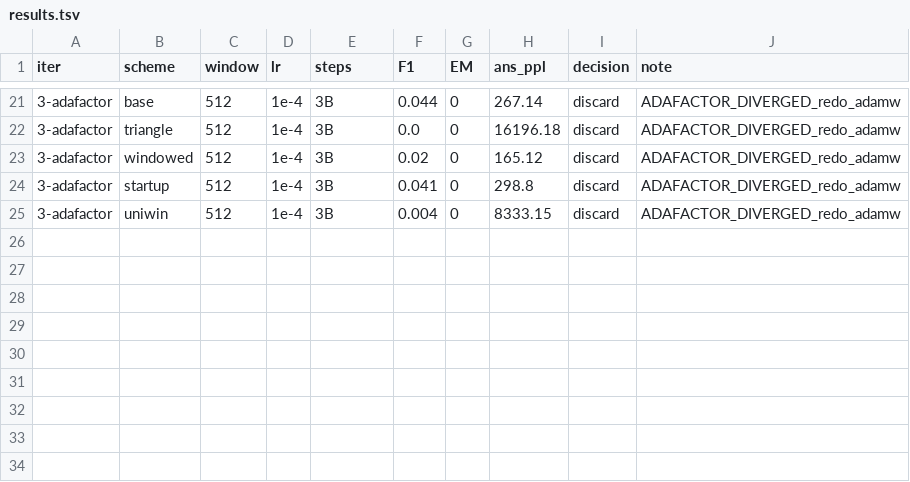
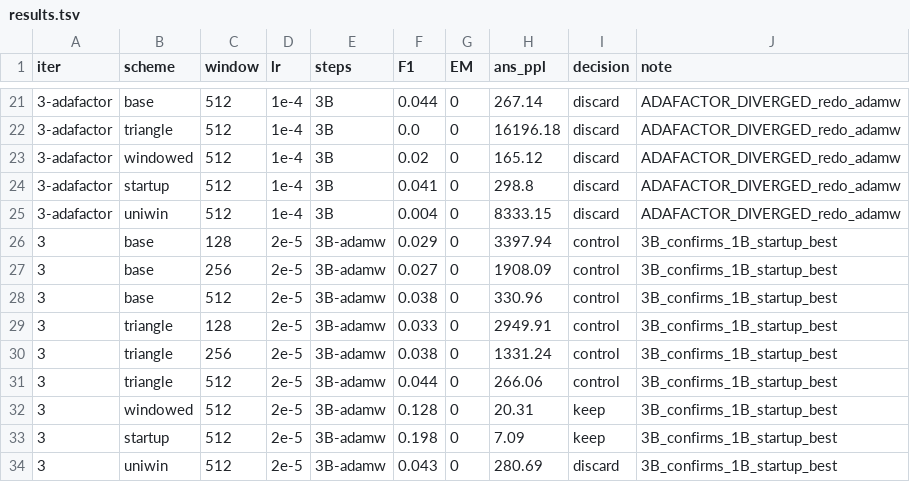
Before and after one commit to zizhao-hu/context-is-the-new-weight, a TSV file: experiments/08_llama_downstream/results.tsv, drawn as a sheet; only a part is shown, gaps mark what is left out.

Commit message:
experiment: iter-3 (3B AdamW) confirms -- startup F1 0.198/ppl 7.1 best, windowed recovers, base/triangle/uniwin collapse; pattern stronger at 3B

```diff
--- a/experiments/08_llama_downstream/results.tsv
+++ b/experiments/08_llama_downstream/results.tsv
@@ -25 +25,10 @@ iter	scheme	window	lr	steps	F1	EM	ans_ppl	decision	note
 3-adafactor	uniwin	512	1e-4	3B	0.004	0	8333.15	discard	ADAFACTOR_DIVERGED_redo_adamw
+3	base	128	2e-5	3B-adamw	0.029	0	3397.94	control	3B_confirms_1B_startup_best
+3	base	256	2e-5	3B-adamw	0.027	0	1908.09	control	3B_confirms_1B_startup_best
+3	base	512	2e-5	3B-adamw	0.038	0	330.96	control	3B_confirms_1B_startup_best
+3	triangle	128	2e-5	3B-adamw	0.033	0	2949.91	control	3B_confirms_1B_startup_best
+3	triangle	256	2e-5	3B-adamw	0.038	0	1331.24	control	3B_confirms_1B_startup_best
+3	triangle	512	2e-5	3B-adamw	0.044	0	266.06	control	3B_confirms_1B_startup_best
+3	windowed	512	2e-5	3B-adamw	0.128	0	20.31	keep	3B_confirms_1B_startup_best
+3	startup	512	2e-5	3B-adamw	0.198	0	7.09	keep	3B_confirms_1B_startup_best
+3	uniwin	512	2e-5	3B-adamw	0.043	0	280.69	discard	3B_confirms_1B_startup_best
```
